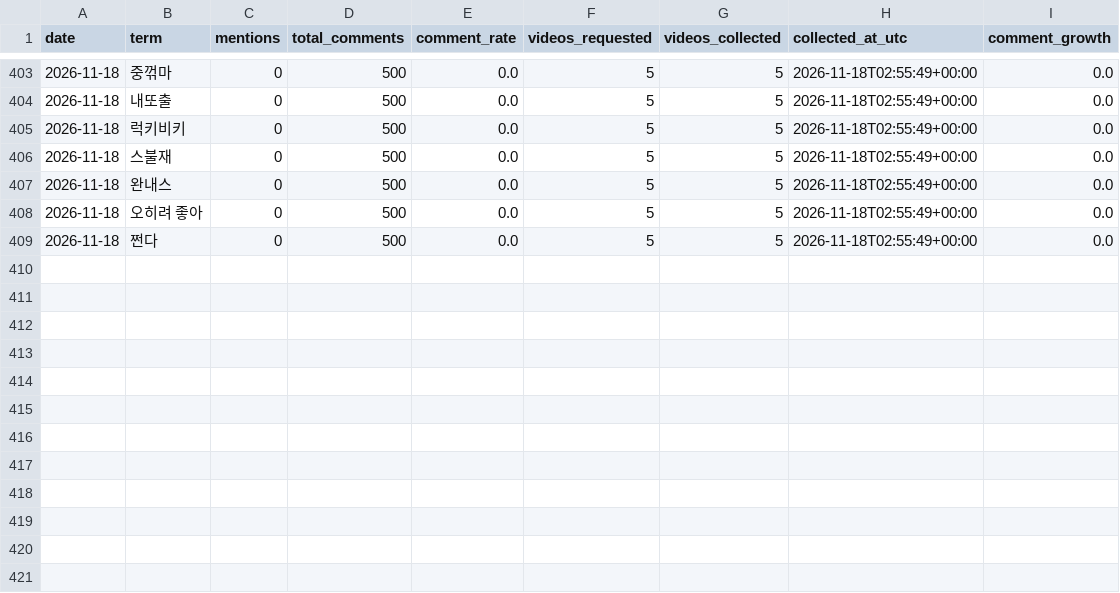
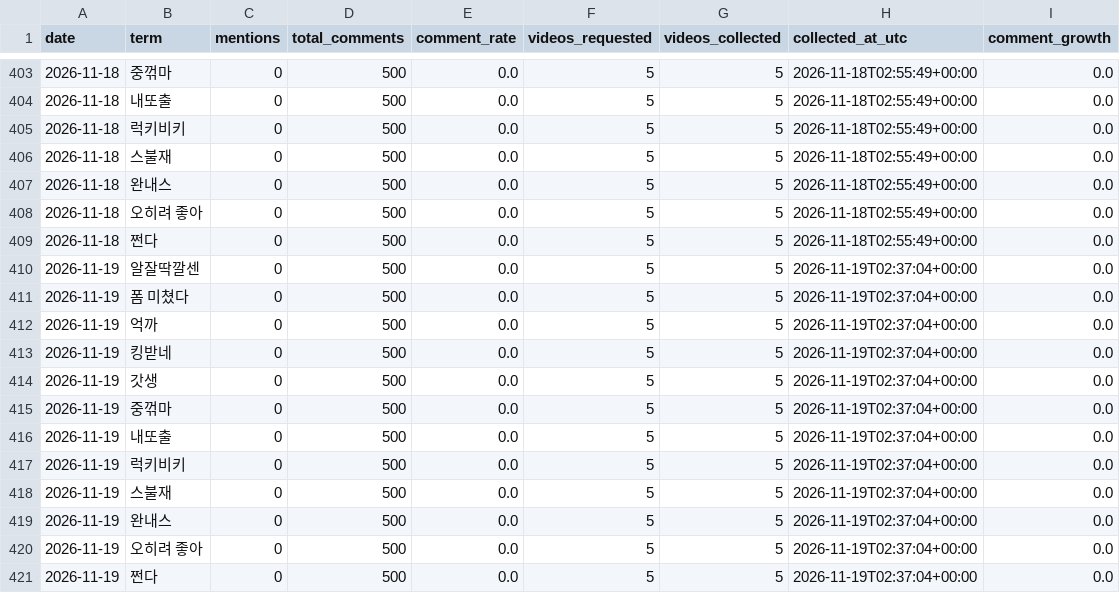
Before and after one commit to sgnk1324/trendtier, a CSV file: data/comment_history.csv, drawn as a sheet; only a part is shown, gaps mark what is left out.

```diff
--- a/data/comment_history.csv
+++ b/data/comment_history.csv
@@ -409 +409,13 @@
 2026-11-18,쩐다,0,500,0.0,5,5,2026-11-18T02:55:49+00:00,0.0
+2026-11-19,알잘딱깔센,0,500,0.0,5,5,2026-11-19T02:37:04+00:00,0.0
+2026-11-19,폼 미쳤다,0,500,0.0,5,5,2026-11-19T02:37:04+00:00,0.0
+2026-11-19,억까,0,500,0.0,5,5,2026-11-19T02:37:04+00:00,0.0
+2026-11-19,킹받네,0,500,0.0,5,5,2026-11-19T02:37:04+00:00,0.0
+2026-11-19,갓생,0,500,0.0,5,5,2026-11-19T02:37:04+00:00,0.0
+2026-11-19,중꺾마,0,500,0.0,5,5,2026-11-19T02:37:04+00:00,0.0
+2026-11-19,내또출,0,500,0.0,5,5,2026-11-19T02:37:04+00:00,0.0
+2026-11-19,럭키비키,0,500,0.0,5,5,2026-11-19T02:37:04+00:00,0.0
+2026-11-19,스불재,0,500,0.0,5,5,2026-11-19T02:37:04+00:00,0.0
+2026-11-19,완내스,0,500,0.0,5,5,2026-11-19T02:37:04+00:00,0.0
+2026-11-19,오히려 좋아,0,500,0.0,5,5,2026-11-19T02:37:04+00:00,0.0
+2026-11-19,쩐다,0,500,0.0,5,5,2026-11-19T02:37:04+00:00,0.0
```
Also changed, not shown: data/comment_metrics.csv.
